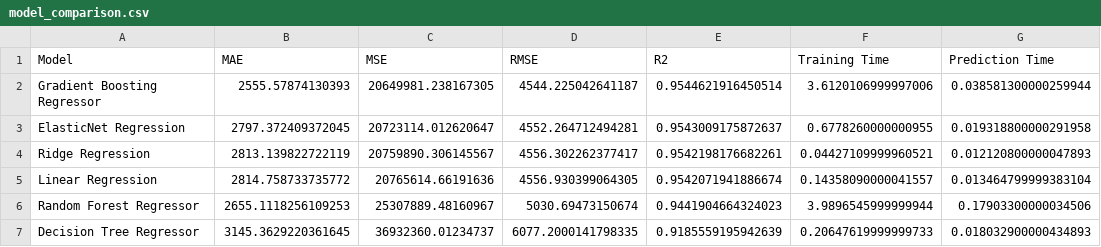
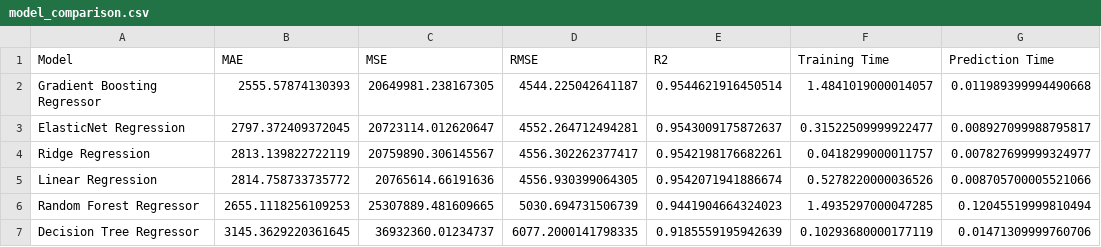
Before and after one commit to abhishekkksharma/FinSight, a CSV file: outputs/model_comparison.csv, drawn as a sheet.

```diff
--- a/outputs/model_comparison.csv
+++ b/outputs/model_comparison.csv
@@ -1,7 +1,7 @@
 Model,MAE,MSE,RMSE,R2,Training Time,Prediction Time
-Gradient Boosting Regressor,2555.57874130393,20649981.238167305,4544.225042641187,0.9544621916450514,3.6120106999997006,0.038581300000259944
-ElasticNet Regression,2797.372409372045,20723114.012620647,4552.264712494281,0.9543009175872637,0.6778260000000955,0.019318800000291958
-Ridge Regression,2813.139822722119,20759890.306145567,4556.302262377417,0.9542198176682261,0.04427109999960521,0.012120800000047893
-Linear Regression,2814.758733735772,20765614.66191636,4556.930399064305,0.9542071941886674,0.14358090000041557,0.013464799999383104
-Random Forest Regressor,2655.1118256109253,25307889.48160967,5030.69473150674,0.9441904664324023,3.9896545999999944,0.17903300000034506
-Decision Tree Regressor,3145.3629220361645,36932360.01234737,6077.2000141798335,0.9185559195942639,0.20647619999999733,0.018032900000434893
+Gradient Boosting Regressor,2555.57874130393,20649981.238167305,4544.225042641187,0.9544621916450514,1.4841019000014057,0.011989399994490668
+ElasticNet Regression,2797.372409372045,20723114.012620647,4552.264712494281,0.9543009175872637,0.31522509999922477,0.008927099988795817
+Ridge Regression,2813.139822722119,20759890.306145567,4556.302262377417,0.9542198176682261,0.0418299000011757,0.007827699999324977
+Linear Regression,2814.758733735772,20765614.66191636,4556.930399064305,0.9542071941886674,0.5278220000036526,0.008705700005521066
+Random Forest Regressor,2655.1118256109253,25307889.481609665,5030.694731506739,0.9441904664324023,1.4935297000047285,0.12045519999810494
+Decision Tree Regressor,3145.3629220361645,36932360.01234737,6077.2000141798335,0.9185559195942639,0.10293680000177119,0.01471309999760706
```
Also changed, not shown: 2 other files.
